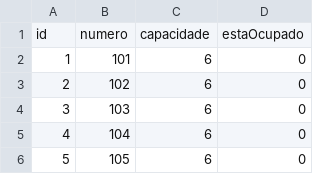
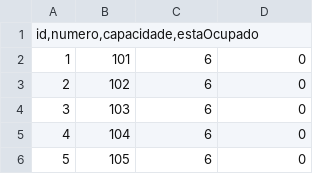
Before and after one commit to brunoapmiguel/Univ, a CSV file: quartos.csv, drawn as a sheet; only a part is shown; removed rows and columns are numbered as before the commit, all else as after; the diff names each change by its address in the sheet, - before the commit and + after, or states it on an @@ line.

```diff
--- a/quartos.csv
+++ b/quartos.csv
-row 1: id | numero | capacidade | estaOcupado
+row 1: id,numero,capacidade,estaOcupado
```
Also changed, not shown: 1 other file.
